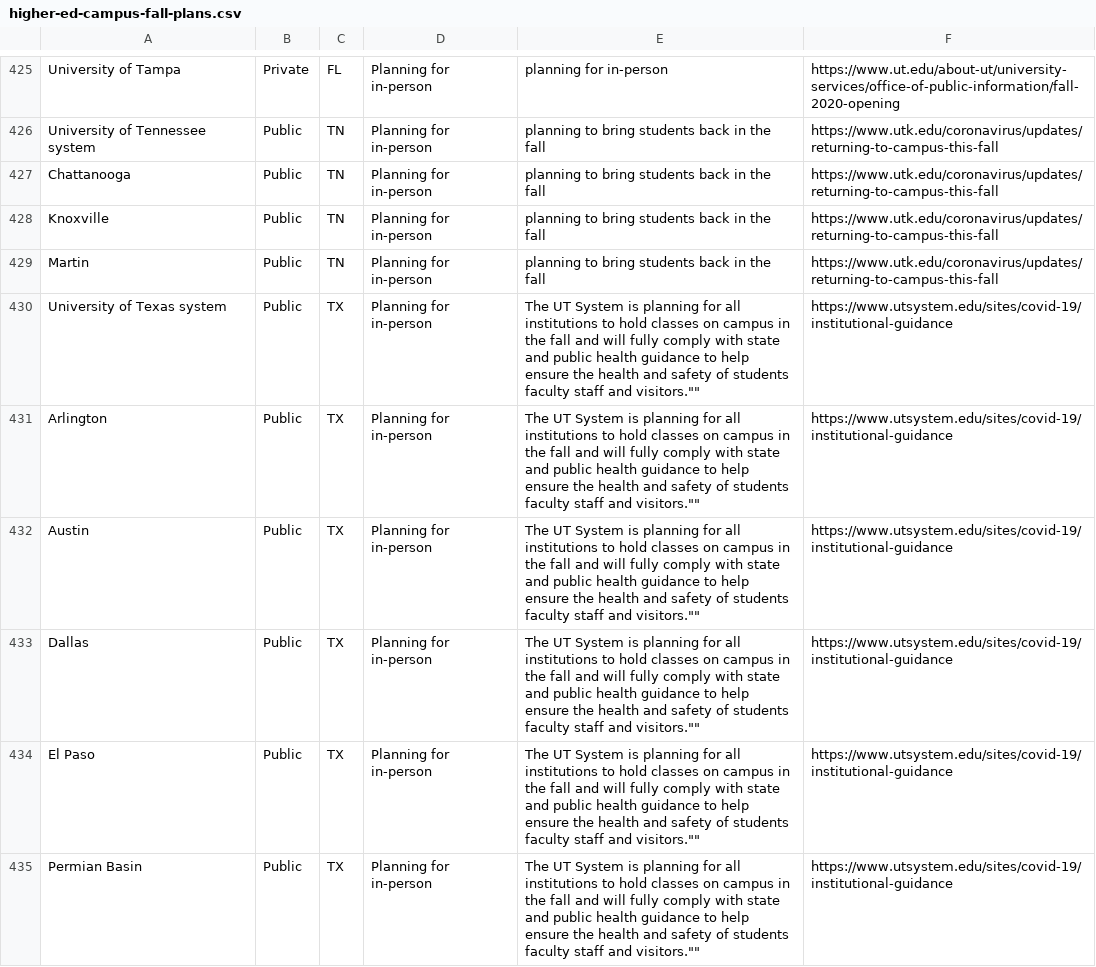
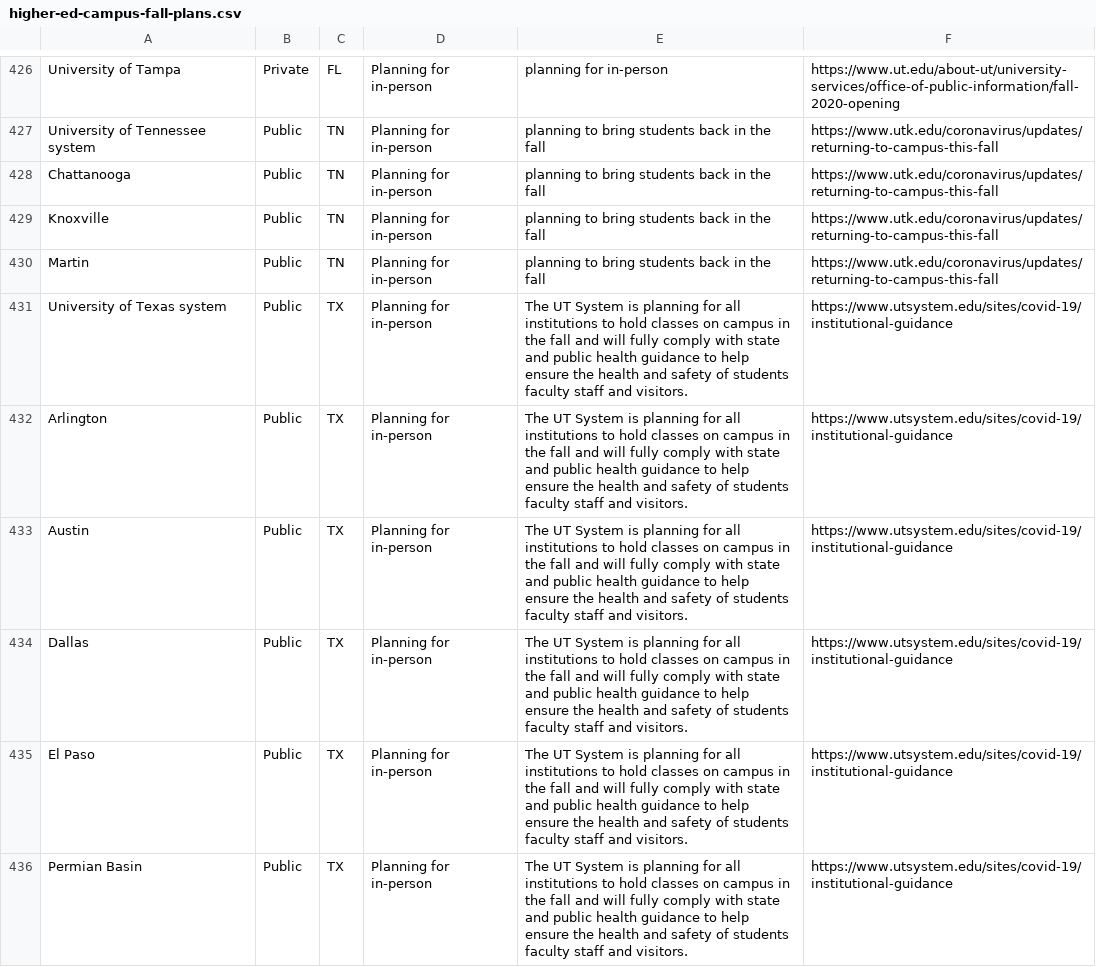
Before and after one commit to stuart-moffatt/higher-ed-covid-19, a CSV file: higher-ed-campus-fall-plans.csv, drawn as a sheet; only a part is shown, gaps mark what is left out; the diff covers the shown part only.

Commit message:
Update 5/15

```diff
--- a/higher-ed-campus-fall-plans.csv
+++ b/higher-ed-campus-fall-plans.csv
@@ -431,6 +431,6 @@ Martin, Public, TN, Planning for in-person, "planning to bring students back in
-University of Texas system, Public, TX, Planning for in-person, ""The UT System is planning for all institutions to hold classes on campus in the fall  and will fully comply with state and public health guidance to help ensure the health and safety of students  faculty  staff and visitors."", https://www.utsystem.edu/sites/covid-19/institutional-guidance
-Arlington, Public, TX, Planning for in-person, ""The UT System is planning for all institutions to hold classes on campus in the fall  and will fully comply with state and public health guidance to help ensure the health and safety of students  faculty  staff and visitors."", https://www.utsystem.edu/sites/covid-19/institutional-guidance
-Austin, Public, TX, Planning for in-person, ""The UT System is planning for all institutions to hold classes on campus in the fall  and will fully comply with state and public health guidance to help ensure the health and safety of students  faculty  staff and visitors."", https://www.utsystem.edu/sites/covid-19/institutional-guidance
-Dallas, Public, TX, Planning for in-person, ""The UT System is planning for all institutions to hold classes on campus in the fall  and will fully comply with state and public health guidance to help ensure the health and safety of students  faculty  staff and visitors."", https://www.utsystem.edu/sites/covid-19/institutional-guidance
-El Paso, Public, TX, Planning for in-person, ""The UT System is planning for all institutions to hold classes on campus in the fall  and will fully comply with state and public health guidance to help ensure the health and safety of students  faculty  staff and visitors."", https://www.utsystem.edu/sites/covid-19/institutional-guidance
-Permian Basin, Public, TX, Planning for in-person, ""The UT System is planning for all institutions to hold classes on campus in the fall  and will fully comply with state and public health guidance to help ensure the health and safety of students  faculty  staff and visitors."", https://www.utsystem.edu/sites/covid-19/institutional-guidance
+University of Texas system, Public, TX, Planning for in-person, The UT System is planning for all institutions to hold classes on campus in the fall  and will fully comply with state and public health guidance to help ensure the health and safety of students  faculty  staff and visitors., https://www.utsystem.edu/sites/covid-19/institutional-guidance
+Arlington, Public, TX, Planning for in-person, The UT System is planning for all institutions to hold classes on campus in the fall  and will fully comply with state and public health guidance to help ensure the health and safety of students  faculty  staff and visitors., https://www.utsystem.edu/sites/covid-19/institutional-guidance
+Austin, Public, TX, Planning for in-person, The UT System is planning for all institutions to hold classes on campus in the fall  and will fully comply with state and public health guidance to help ensure the health and safety of students  faculty  staff and visitors., https://www.utsystem.edu/sites/covid-19/institutional-guidance
+Dallas, Public, TX, Planning for in-person, The UT System is planning for all institutions to hold classes on campus in the fall  and will fully comply with state and public health guidance to help ensure the health and safety of students  faculty  staff and visitors., https://www.utsystem.edu/sites/covid-19/institutional-guidance
+El Paso, Public, TX, Planning for in-person, The UT System is planning for all institutions to hold classes on campus in the fall  and will fully comply with state and public health guidance to help ensure the health and safety of students  faculty  staff and visitors., https://www.utsystem.edu/sites/covid-19/institutional-guidance
+Permian Basin, Public, TX, Planning for in-person, The UT System is planning for all institutions to hold classes on campus in the fall  and will fully comply with state and public health guidance to help ensure the health and safety of students  faculty  staff and visitors., https://www.utsystem.edu/sites/covid-19/institutional-guidance
```
Also changed, not shown: 1 added row and 55 edited cells elsewhere in this file.
